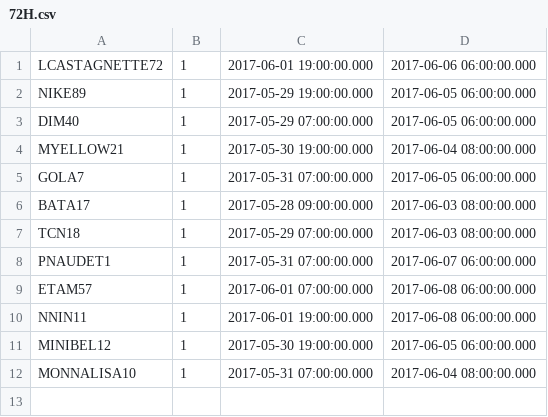
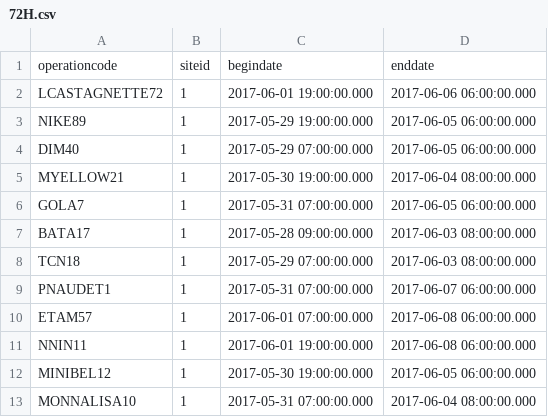
Before and after one commit to visoth/didier, a CSV file: src/corpus-generator/72H.csv, drawn as a sheet.

```diff
--- a/src/corpus-generator/72H.csv
+++ b/src/corpus-generator/72H.csv
@@ -1 +1,2 @@
+operationcode;siteid;begindate;enddate
 LCASTAGNETTE72;1;2017-06-01 19:00:00.000;2017-06-06 06:00:00.000
```
Also changed, not shown: src/corpus-generator/72H_avec_Sector.csv.
